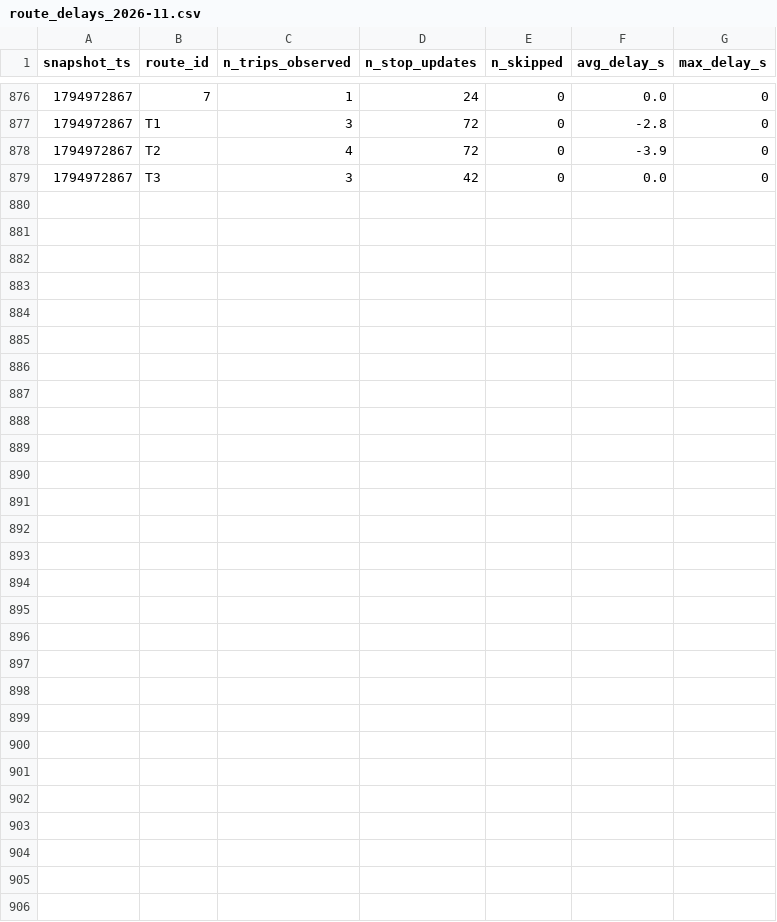
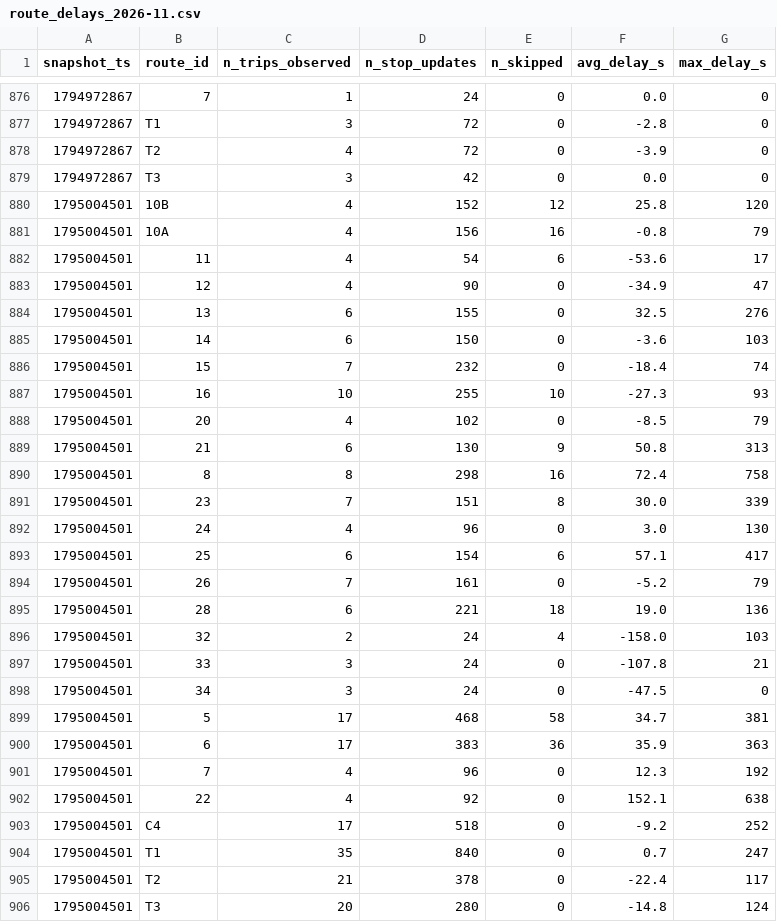
Before and after one commit to mayahamdy/smart-mobility-lemans, a CSV file: data/history/route_delays_2026-11.csv, drawn as a sheet; only a part is shown, gaps mark what is left out.

```diff
--- a/data/history/route_delays_2026-11.csv
+++ b/data/history/route_delays_2026-11.csv
@@ -879 +879,28 @@ snapshot_ts,route_id,n_trips_observed,n_stop_updates,n_skipped,avg_delay_s,max_d
 1794972867,T3,3,42,0,0.0,0
+1795004501,10B,4,152,12,25.8,120
+1795004501,10A,4,156,16,-0.8,79
+1795004501,11,4,54,6,-53.6,17
+1795004501,12,4,90,0,-34.9,47
+1795004501,13,6,155,0,32.5,276
+1795004501,14,6,150,0,-3.6,103
+1795004501,15,7,232,0,-18.4,74
+1795004501,16,10,255,10,-27.3,93
+1795004501,20,4,102,0,-8.5,79
+1795004501,21,6,130,9,50.8,313
+1795004501,8,8,298,16,72.4,758
+1795004501,23,7,151,8,30.0,339
+1795004501,24,4,96,0,3.0,130
+1795004501,25,6,154,6,57.1,417
+1795004501,26,7,161,0,-5.2,79
+1795004501,28,6,221,18,19.0,136
+1795004501,32,2,24,4,-158.0,103
+1795004501,33,3,24,0,-107.8,21
+1795004501,34,3,24,0,-47.5,0
+1795004501,5,17,468,58,34.7,381
+1795004501,6,17,383,36,35.9,363
+1795004501,7,4,96,0,12.3,192
+1795004501,22,4,92,0,152.1,638
+1795004501,C4,17,518,0,-9.2,252
+1795004501,T1,35,840,0,0.7,247
+1795004501,T2,21,378,0,-22.4,117
+1795004501,T3,20,280,0,-14.8,124
```
Also changed, not shown: 1 other file.
